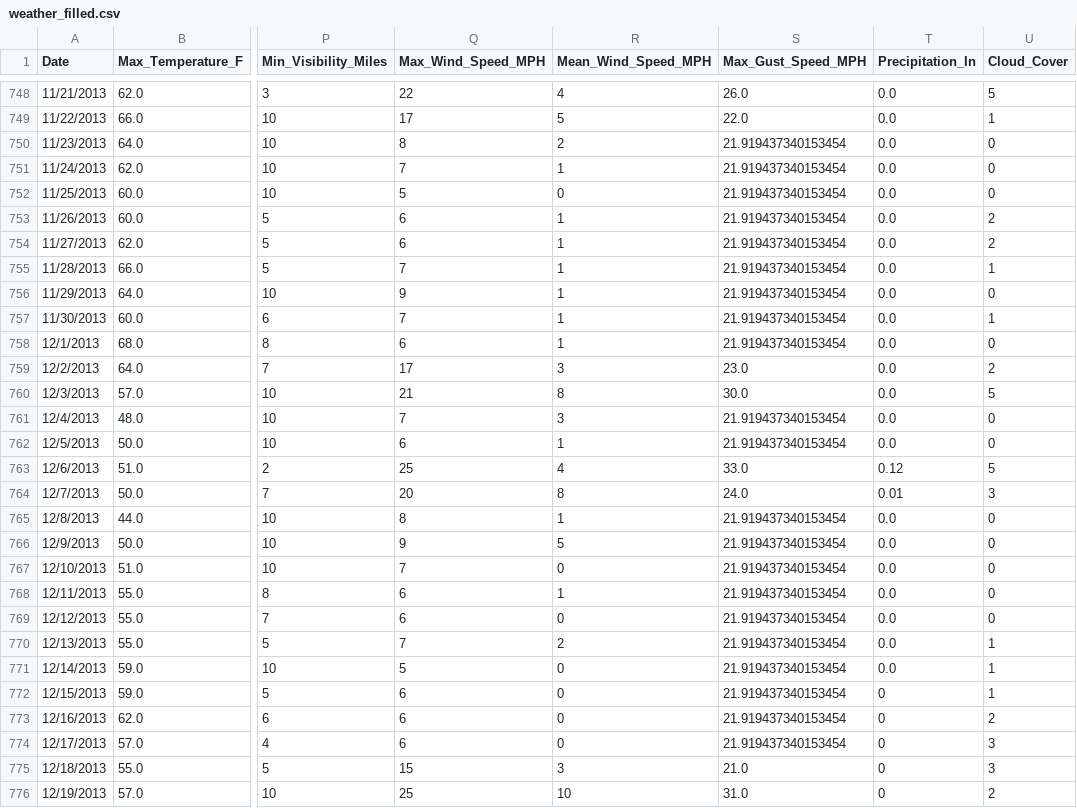
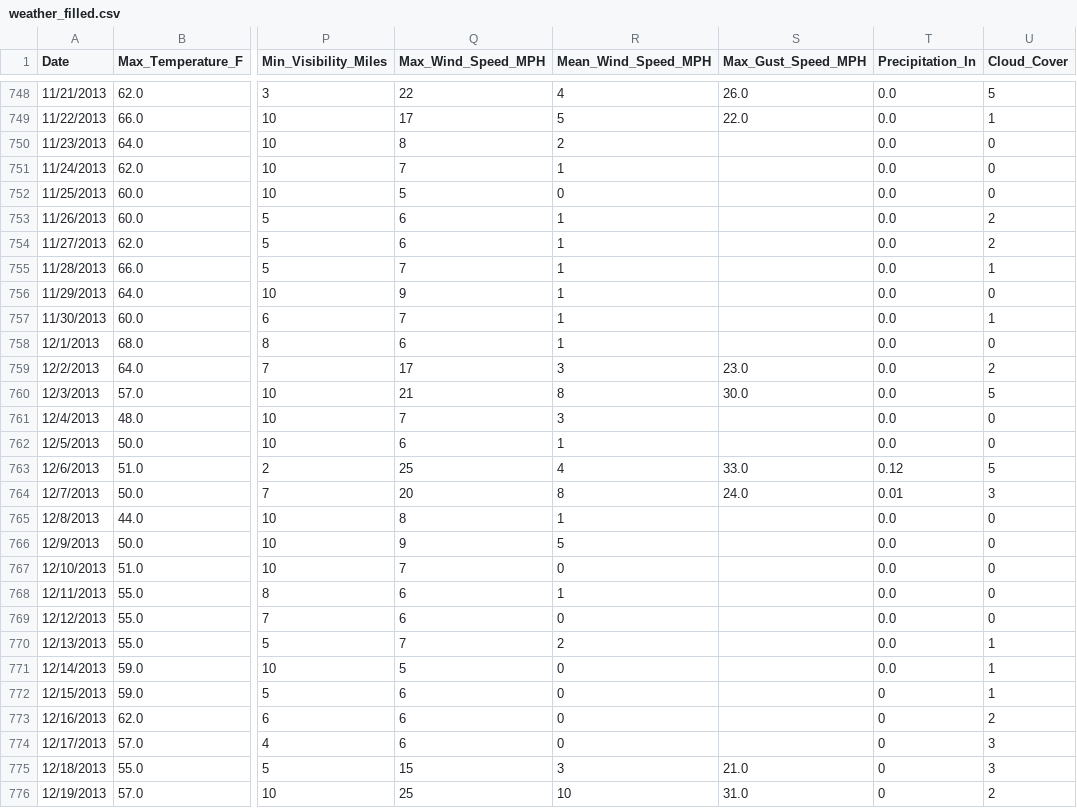
Before and after one commit to seszter/CEU_data_analysis_python, a CSV file: checking_data2/weather_filled.csv, drawn as a sheet; only a part is shown, gaps mark what is left out; the diff covers the shown part only; the diff names each change by its address in the sheet, - before the commit and + after, or states it on an @@ line.

```diff
--- a/checking_data2/weather_filled.csv
+++ b/checking_data2/weather_filled.csv
-S750:S758 (Max_Gust_Speed_MPH): 21.919437340153454
+S750:S758 (Max_Gust_Speed_MPH): (empty)
-S761:S762 (Max_Gust_Speed_MPH): 21.919437340153454
+S761:S762 (Max_Gust_Speed_MPH): (empty)
-S765:S774 (Max_Gust_Speed_MPH): 21.919437340153454
+S765:S774 (Max_Gust_Speed_MPH): (empty)
```
Also changed, not shown: 117 edited cells elsewhere in this file, 7 other files.
